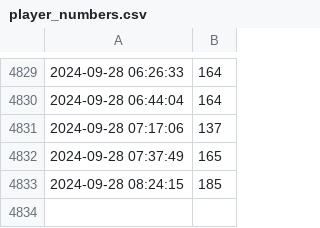
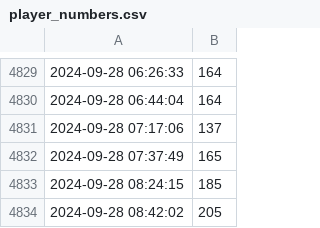
Before and after one commit to CAS-ual-TY/happy_austrian_fathers_day, a CSV file: player_numbers.csv, drawn as a sheet; only a part is shown, gaps mark what is left out; the diff names each change by its address in the sheet, - before the commit and + after, or states it on an @@ line.

```diff
--- a/player_numbers.csv
+++ b/player_numbers.csv
+row 4834: 2024-09-28 08:42:02 | 205
```
